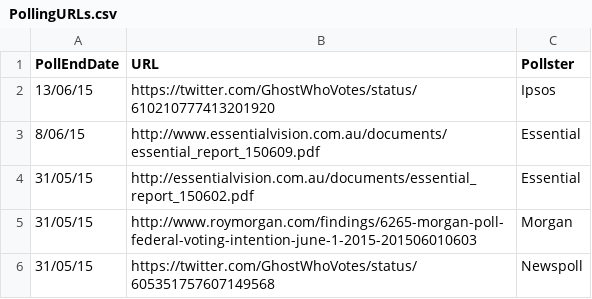
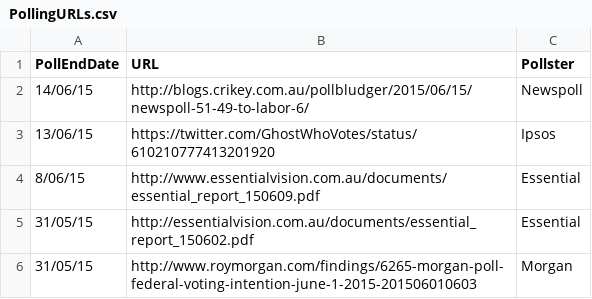
Before and after one commit to PhantomTrend/ptcode, a CSV file: PollingData/PollingURLs.csv, drawn as a sheet; only a part is shown; the shorter side is filled out with more unchanged rows.

Commit message:
Newspoll 14 June

```diff
--- a/PollingData/PollingURLs.csv
+++ b/PollingData/PollingURLs.csv
@@ -1,2 +1,3 @@
 PollEndDate,URL,Pollster
+14/06/15,http://blogs.crikey.com.au/pollbludger/2015/06/15/newspoll-51-49-to-labor-6/,Newspoll
 13/06/15,https://twitter.com/GhostWhoVotes/status/610210777413201920,Ipsos
```
Also changed, not shown: PollingData/National2ppData.csv, PollingData/NationalData.csv.
